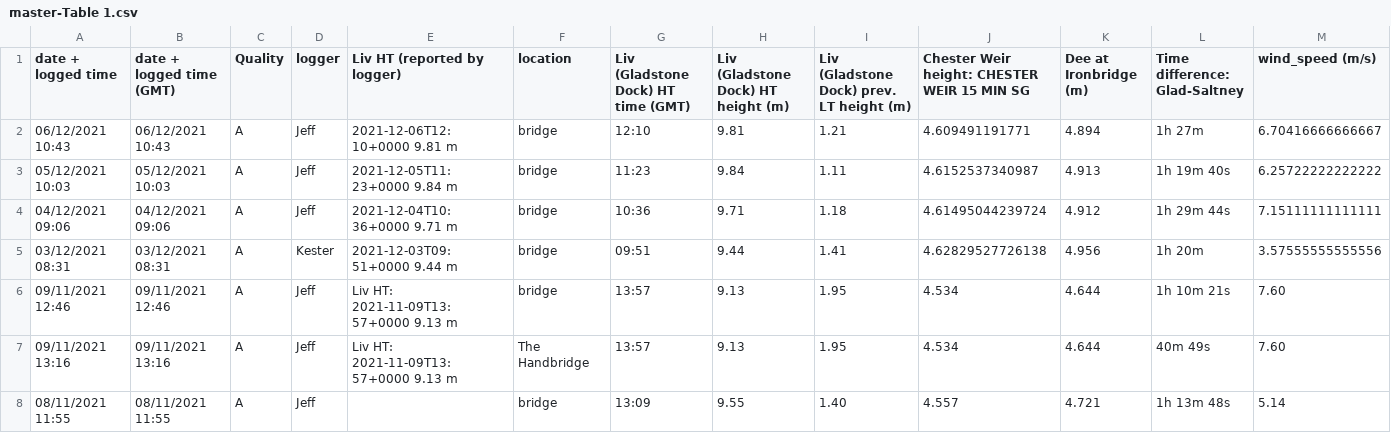
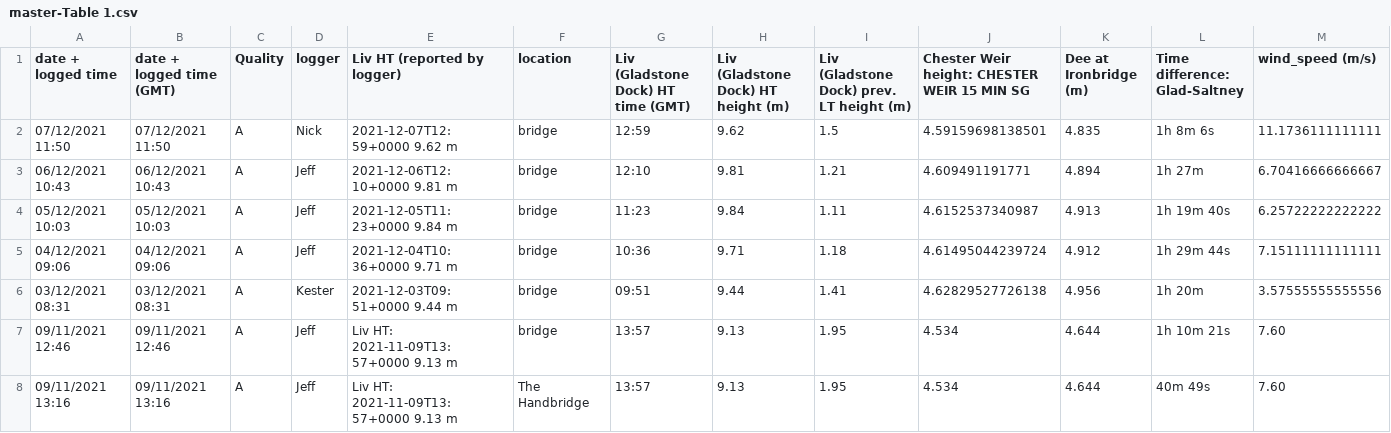
Before and after one commit to jpolton/DeeBore, a CSV file: data/master-Table 1.csv, drawn as a sheet; only a part is shown; the shorter side is filled out with more unchanged rows; rows hold the shown columns only; the diff names each change by its address in the sheet, - before the commit and + after, or states it on an @@ line.

Commit message:
7 Dec obs

```diff
--- a/data/master-Table 1.csv
+++ b/data/master-Table 1.csv
+row 2: 07/12/2021 11:50 | 07/12/2021 11:50 | A | Nick | 2021-12-07T12:59+0000 9.62 m | bridge | 12:59 | 9.62 | 1.5 | 4.59159698138501 | 4.835 | 1h 8m 6s | 11.1736111111111
```
